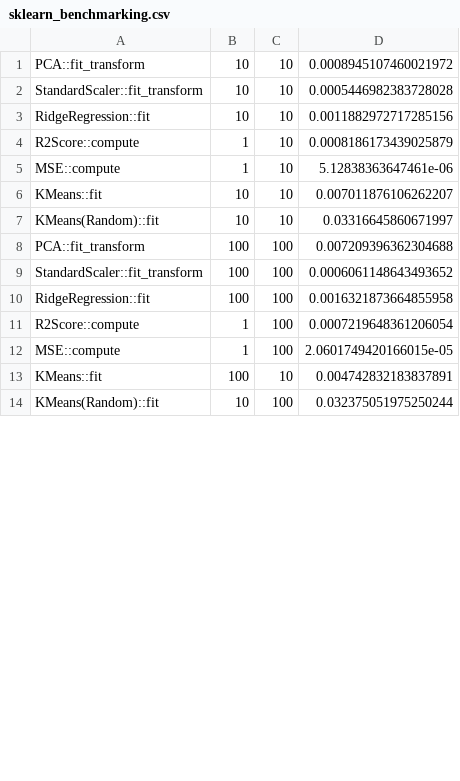
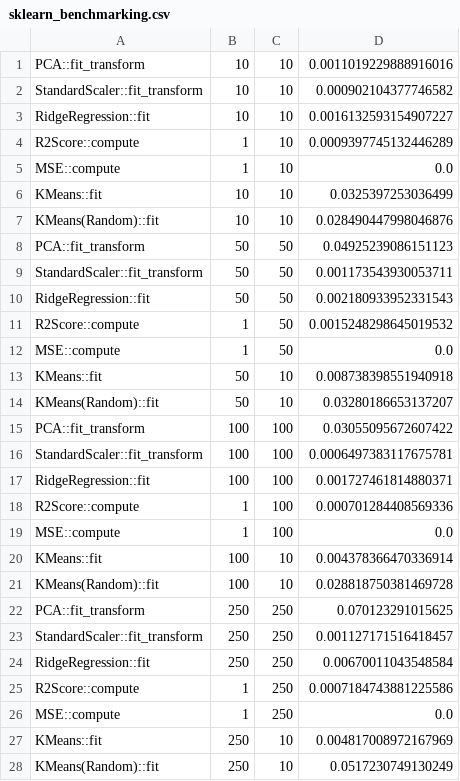
Before and after one commit to rosewang01/rustkit-learn, a CSV file: python/sklearn_benchmarking.csv, drawn as a sheet; only a part is shown; the diff covers the shown part only.

```diff
--- a/python/sklearn_benchmarking.csv
+++ b/python/sklearn_benchmarking.csv
@@ -1,14 +1,28 @@
-PCA::fit_transform,10,10,0.0008945107460021972
-StandardScaler::fit_transform,10,10,0.0005446982383728028
-RidgeRegression::fit,10,10,0.0011882972717285156
-R2Score::compute,1,10,0.0008186173439025879
-MSE::compute,1,10,5.12838363647461e-06
-KMeans::fit,10,10,0.007011876106262207
-KMeans(Random)::fit,10,10,0.03316645860671997
-PCA::fit_transform,100,100,0.007209396362304688
-StandardScaler::fit_transform,100,100,0.0006061148643493652
-RidgeRegression::fit,100,100,0.0016321873664855958
-R2Score::compute,1,100,0.0007219648361206054
-MSE::compute,1,100,2.0601749420166015e-05
-KMeans::fit,100,10,0.004742832183837891
-KMeans(Random)::fit,10,100,0.032375051975250244
+PCA::fit_transform,10,10,0.0011019229888916016
+StandardScaler::fit_transform,10,10,0.000902104377746582
+RidgeRegression::fit,10,10,0.0016132593154907227
+R2Score::compute,1,10,0.0009397745132446289
+MSE::compute,1,10,0.0
+KMeans::fit,10,10,0.0325397253036499
+KMeans(Random)::fit,10,10,0.028490447998046876
+PCA::fit_transform,50,50,0.04925239086151123
+StandardScaler::fit_transform,50,50,0.001173543930053711
+RidgeRegression::fit,50,50,0.002180933952331543
+R2Score::compute,1,50,0.0015248298645019532
+MSE::compute,1,50,0.0
+KMeans::fit,50,10,0.008738398551940918
+KMeans(Random)::fit,50,10,0.03280186653137207
+PCA::fit_transform,100,100,0.03055095672607422
+StandardScaler::fit_transform,100,100,0.0006497383117675781
+RidgeRegression::fit,100,100,0.001727461814880371
+R2Score::compute,1,100,0.000701284408569336
+MSE::compute,1,100,0.0
+KMeans::fit,100,10,0.004378366470336914
+KMeans(Random)::fit,100,10,0.028818750381469728
+PCA::fit_transform,250,250,0.070123291015625
+StandardScaler::fit_transform,250,250,0.001127171516418457
+RidgeRegression::fit,250,250,0.00670011043548584
+R2Score::compute,1,250,0.0007184743881225586
+MSE::compute,1,250,0.0
+KMeans::fit,250,10,0.004817008972167969
+KMeans(Random)::fit,250,10,0.0517230749130249
```
Also changed, not shown: 14 added rows and 7 edited cells elsewhere in this file, python/rustkit_benchmarking.csv, 5 other files.
